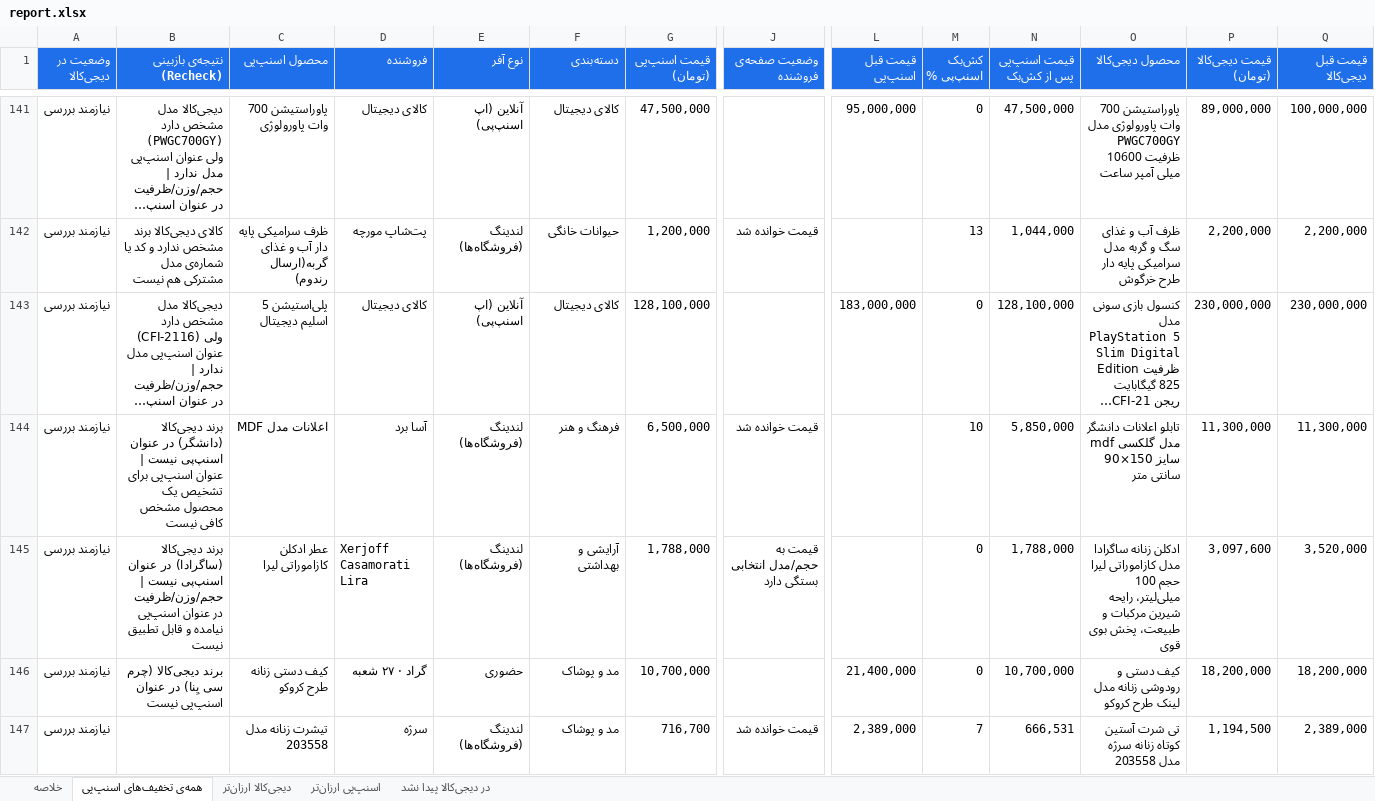
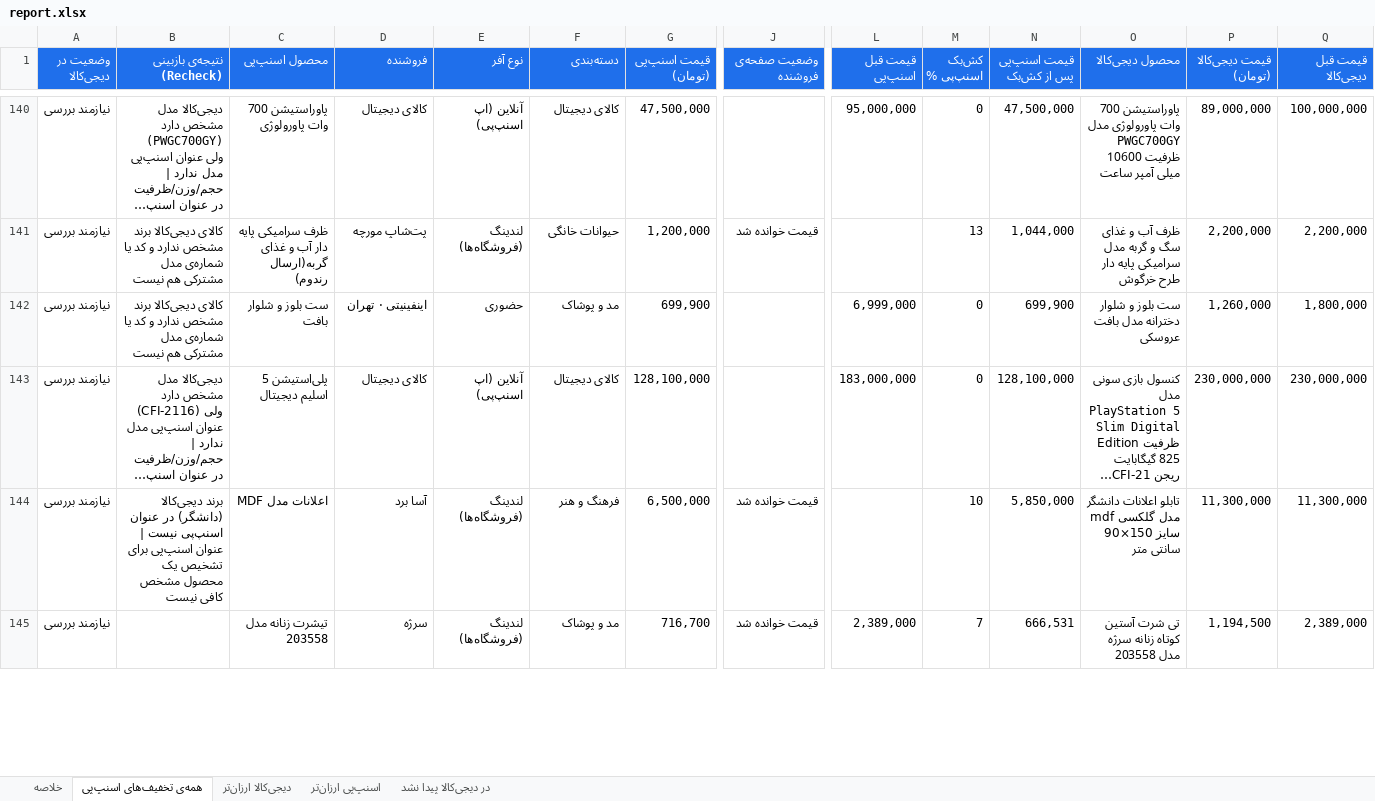
Before and after one commit to Ehsan-Moeininejad/snapppay-vs-digikala, an Excel workbook: data/report.xlsx, sheet همه‌ی تخفیف‌های اسنپ‌پی, drawn as a sheet; only a part is shown, gaps mark what is left out; long unchanged cells end in …; values as stored, in another font and other column widths than the file's, no borders; removed rows and columns are numbered as before the commit, all else as after; rows hold the shown columns only; the diff covers the shown part only; the diff names each change by its address in the sheet, - before the commit and + after, or states it on an @@ line.

```diff
--- a/data/report.xlsx (sheet همه‌ی تخفیف‌های اسنپ‌پی)
+++ b/data/report.xlsx (sheet همه‌ی تخفیف‌های اسنپ‌پی)
+row 142: نیازمند بررسی | کالای دیجی‌کالا برند مشخص ندارد و کد یا شماره‌ی مدل مشترکی هم نیست | ست بلوز و شلوار بافت | اینفینیتی · تهران | حضوری | مد و پوشاک | 699,900 |  | 6,999,000 | 0 | 699,900 | ست بلوز و شلوار دخترانه مدل بافت عروسکی | 1,260,000 | 1,800,000
-row 145: نیازمند بررسی | برند دیجی‌کالا (ساگرادا) در عنوان اسنپ‌پی نیست | حجم/وزن/ظرفیت در عنوان اسنپ‌پی نیامده و قابل تطبیق نیست | عطر ادکلن کازاموراتی لیرا | Xerjoff Casamorati Lira | لندینگ (فروشگاه‌ها) | آرایشی و بهداشتی | 1,788,000 | قیمت به حجم/مدل انتخابی بستگی دارد |  | 0 | 1,788,000 | ادکلن زنانه ساگرادا مدل کازاموراتی لیرا حجم 100 میلی‌لیتر، رایحه شیرین مرکبات و طبیعت، پخش بوی قوی | 3,097,600 | 3,520,000
-row 146: نیازمند بررسی | برند دیجی‌کالا (چرم سی یِنا) در عنوان اسنپ‌پی نیست | کیف دستی زنانه طرح کروکو | گراد · ۲۷ شعبه | حضوری | مد و پوشاک | 10,700,000 |  | 21,400,000 | 0 | 10,700,000 | کیف دستی و رودوشی زنانه مدل لینک طرح کروکو | 18,200,000 | 18,200,000
```
Also changed, not shown: 40 added rows, 39 removed rows and 93 edited cells elsewhere in this sheet, sheet در دیجی‌کالا پیدا نشد, sheet اسنپ‌پی ارزان‌تر, sheet دیجی‌کالا ارزان‌تر, sheet خلاصه, 5 other files.
